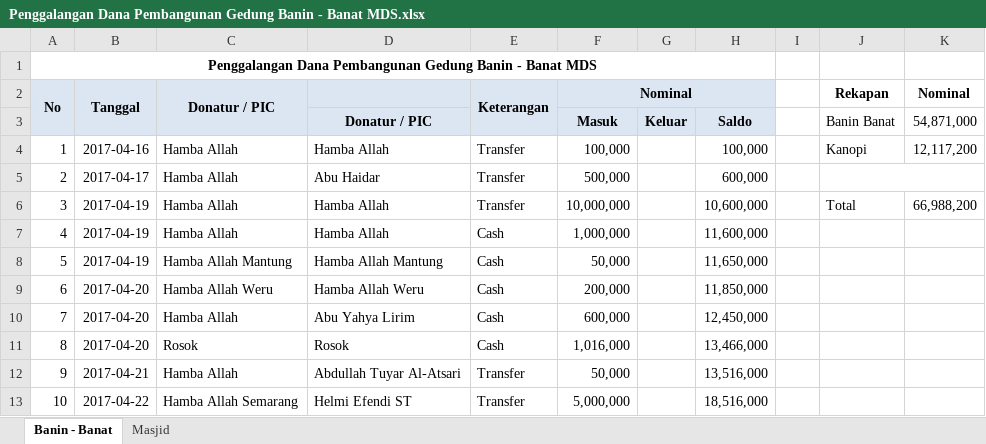
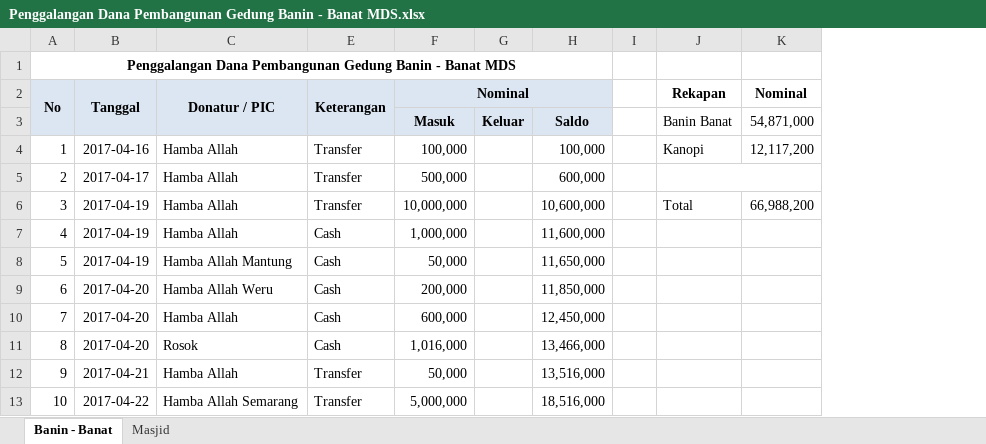
Before and after one commit to bagusprasojo/mds, an Excel workbook: Penggalangan Dana Pembangunan Gedung Banin - Banat MDS.xlsx, sheet Banin - Banat, drawn as a sheet; only a part is shown; values as stored, in another font and other column widths than the file's, no borders; the diff names each change by its address in the sheet, - before the commit and + after, or states it on an @@ line.

```diff
--- a/Penggalangan Dana Pembangunan Gedung Banin - Banat MDS.xlsx (sheet Banin - Banat)
+++ b/Penggalangan Dana Pembangunan Gedung Banin - Banat MDS.xlsx (sheet Banin - Banat)
@@ column D hidden, rows 3-13: Donatur / PIC | Hamba Allah | Abu Haidar | Hamba Allah | Hamba Allah | Hamba Allah Mantung | Hamba Allah Weru | Abu Yahya Lirim | Rosok | Abdullah Tuyar Al-Atsari | Helmi Efendi ST @@
```
Also changed, not shown: sheet Masjid, formulas that keep their value, hidden cells, Jual Pulsa.xlsx, 1 other file.
